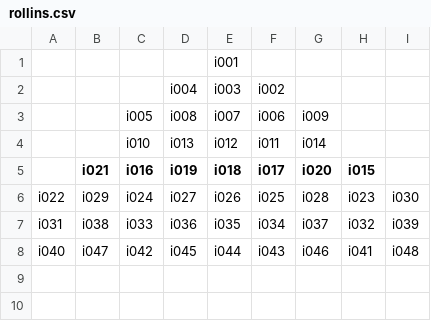
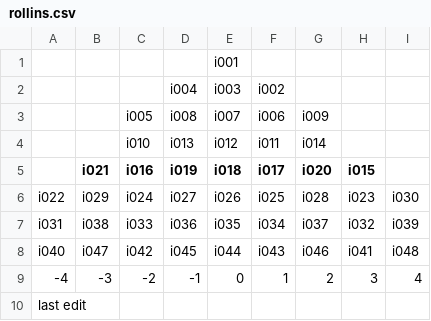
Before and after one commit to cianodonovan/ict-happiness, a CSV file: qsorts/rollins.csv, drawn as a sheet; the diff names each change by its address in the sheet, - before the commit and + after, or states it on an @@ line.

```diff
--- a/qsorts/rollins.csv
+++ b/qsorts/rollins.csv
+row 9: -4 | -3 | -2 | -1 | 0 | 1 | 2 | 3 | 4
+row 10: last edit
```
Also changed, not shown: qsorts/chooch.csv, qsorts/howard.csv, 1 other file.
